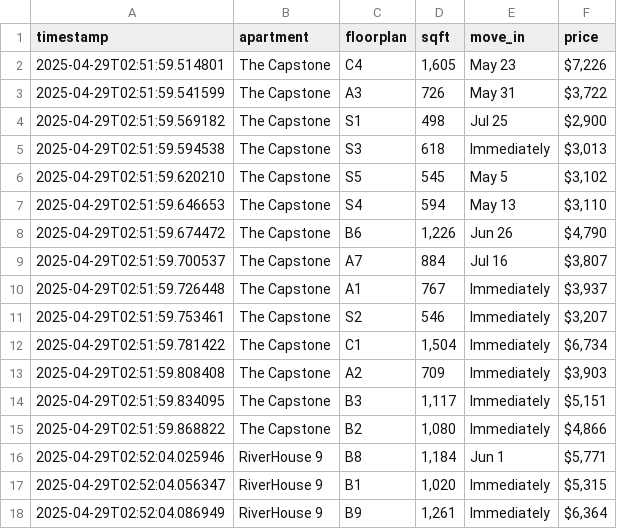
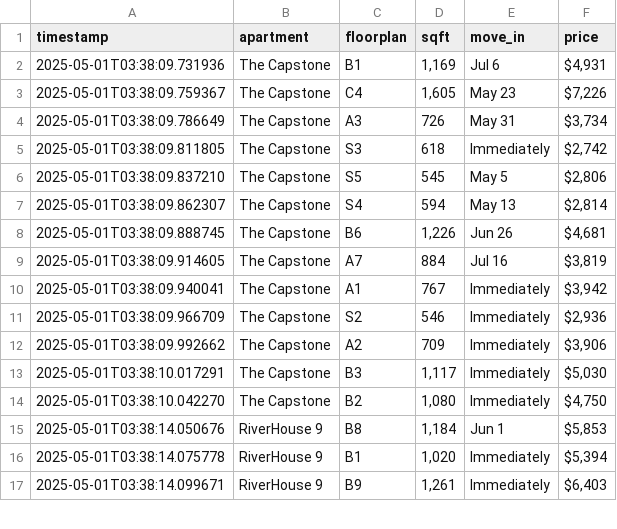
Before and after one commit to playuhh/tracker, a CSV file: unit_prices.csv, drawn as a sheet; only a part is shown; the diff covers the shown part only.

```diff
--- a/unit_prices.csv
+++ b/unit_prices.csv
@@ -1,18 +1,17 @@
 timestamp,apartment,floorplan,sqft,move_in,price
-2025-04-29T02:51:59.514801,The Capstone,C4,"1,605",May 23,"$7,226"
-2025-04-29T02:51:59.541599,The Capstone,A3,726,May 31,"$3,722"
-2025-04-29T02:51:59.569182,The Capstone,S1,498,Jul 25,"$2,900"
-2025-04-29T02:51:59.594538,The Capstone,S3,618,Immediately,"$3,013"
-2025-04-29T02:51:59.620210,The Capstone,S5,545,May 5,"$3,102"
-2025-04-29T02:51:59.646653,The Capstone,S4,594,May 13,"$3,110"
-2025-04-29T02:51:59.674472,The Capstone,B6,"1,226",Jun 26,"$4,790"
-2025-04-29T02:51:59.700537,The Capstone,A7,884,Jul 16,"$3,807"
-2025-04-29T02:51:59.726448,The Capstone,A1,767,Immediately,"$3,937"
-2025-04-29T02:51:59.753461,The Capstone,S2,546,Immediately,"$3,207"
-2025-04-29T02:51:59.781422,The Capstone,C1,"1,504",Immediately,"$6,734"
-2025-04-29T02:51:59.808408,The Capstone,A2,709,Immediately,"$3,903"
-2025-04-29T02:51:59.834095,The Capstone,B3,"1,117",Immediately,"$5,151"
-2025-04-29T02:51:59.868822,The Capstone,B2,"1,080",Immediately,"$4,866"
-2025-04-29T02:52:04.025946,RiverHouse 9,B8,"1,184",Jun 1,"$5,771"
-2025-04-29T02:52:04.056347,RiverHouse 9,B1,"1,020",Immediately,"$5,315"
-2025-04-29T02:52:04.086949,RiverHouse 9,B9,"1,261",Immediately,"$6,364"
+2025-05-01T03:38:09.731936,The Capstone,B1,"1,169",Jul 6,"$4,931"
+2025-05-01T03:38:09.759367,The Capstone,C4,"1,605",May 23,"$7,226"
+2025-05-01T03:38:09.786649,The Capstone,A3,726,May 31,"$3,734"
+2025-05-01T03:38:09.811805,The Capstone,S3,618,Immediately,"$2,742"
+2025-05-01T03:38:09.837210,The Capstone,S5,545,May 5,"$2,806"
+2025-05-01T03:38:09.862307,The Capstone,S4,594,May 13,"$2,814"
+2025-05-01T03:38:09.888745,The Capstone,B6,"1,226",Jun 26,"$4,681"
+2025-05-01T03:38:09.914605,The Capstone,A7,884,Jul 16,"$3,819"
+2025-05-01T03:38:09.940041,The Capstone,A1,767,Immediately,"$3,942"
+2025-05-01T03:38:09.966709,The Capstone,S2,546,Immediately,"$2,936"
+2025-05-01T03:38:09.992662,The Capstone,A2,709,Immediately,"$3,906"
+2025-05-01T03:38:10.017291,The Capstone,B3,"1,117",Immediately,"$5,030"
+2025-05-01T03:38:10.042270,The Capstone,B2,"1,080",Immediately,"$4,750"
+2025-05-01T03:38:14.050676,RiverHouse 9,B8,"1,184",Jun 1,"$5,853"
+2025-05-01T03:38:14.075778,RiverHouse 9,B1,"1,020",Immediately,"$5,394"
+2025-05-01T03:38:14.099671,RiverHouse 9,B9,"1,261",Immediately,"$6,403"
```
Also changed, not shown: 10 removed rows and 4 edited cells elsewhere in this file.
